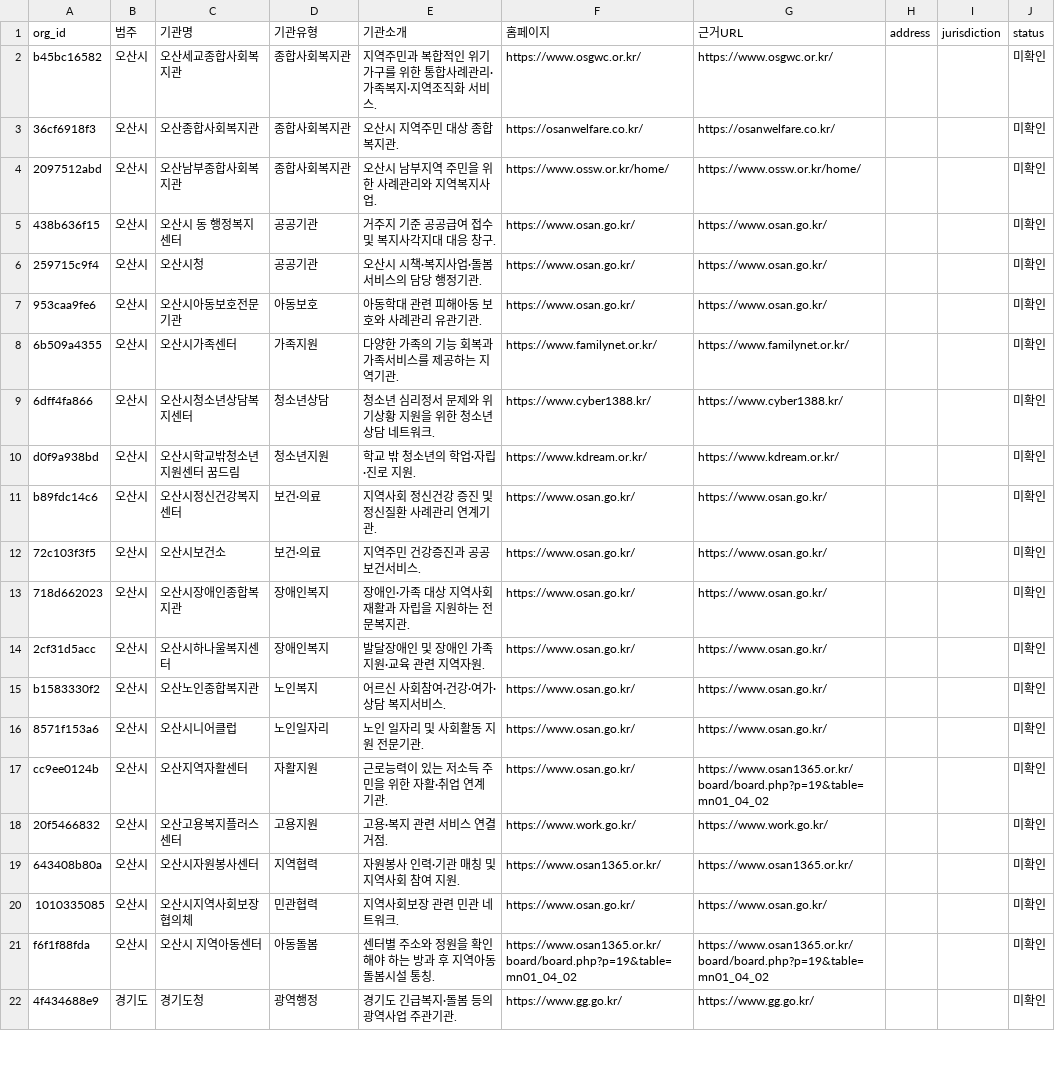
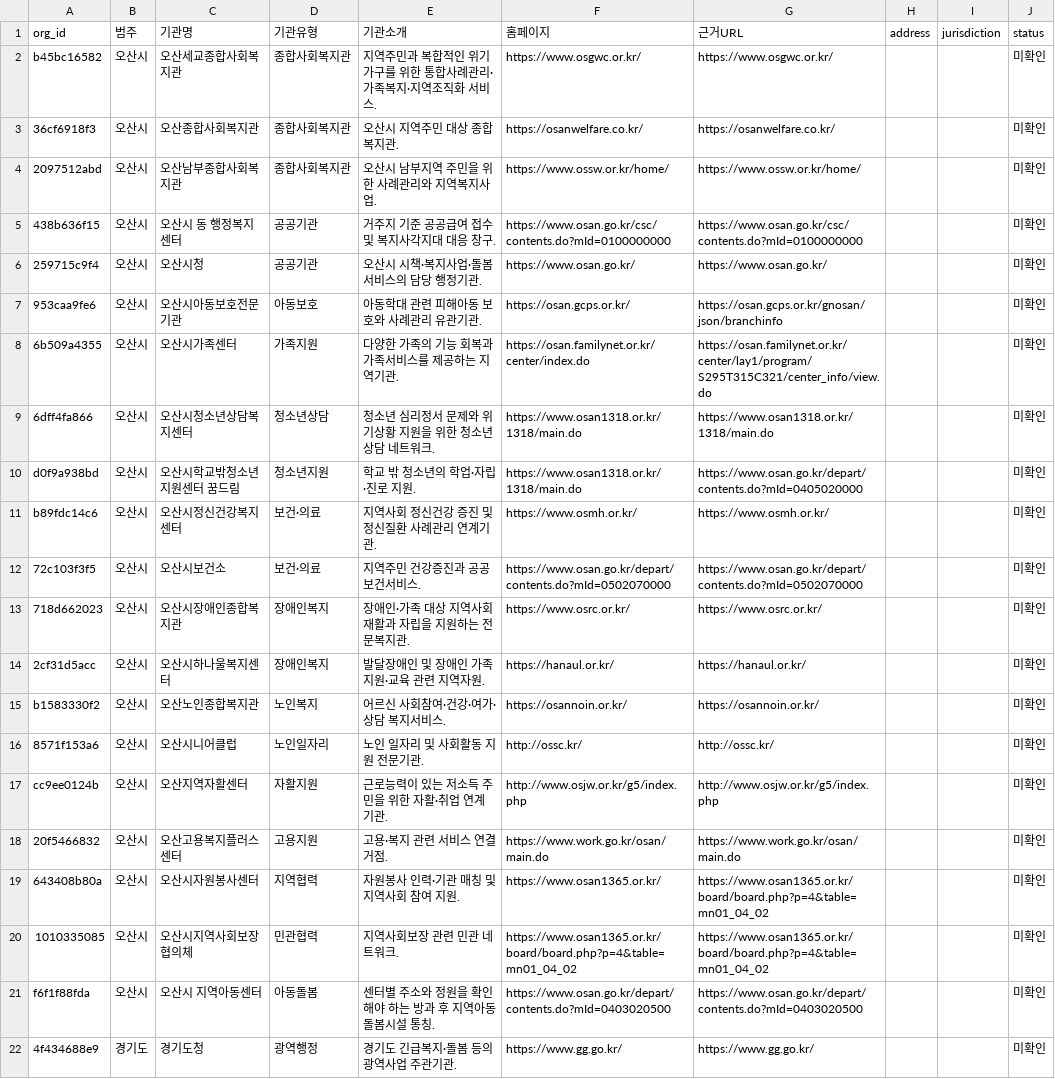
Before and after one commit to daily-jh/osansegyo-welfare-resources, a CSV file: data/organizations.csv, drawn as a sheet; only a part is shown; the diff covers the shown part only.

```diff
--- a/data/organizations.csv
+++ b/data/organizations.csv
@@ -4,19 +4,19 @@ b45bc16582,오산시,오산세교종합사회복지관,종합사회복지관,지
 2097512abd,오산시,오산남부종합사회복지관,종합사회복지관,오산시 남부지역 주민을 위한 사례관리와 지역복지사업.,https://www.ossw.or.kr/home/,https://www.ossw.or.kr/home/,,,미확인
-438b636f15,오산시,오산시 동 행정복지센터,공공기관,거주지 기준 공공급여 접수 및 복지사각지대 대응 창구.,https://www.osan.go.kr/,https://www.osan.go.kr/,,,미확인
+438b636f15,오산시,오산시 동 행정복지센터,공공기관,거주지 기준 공공급여 접수 및 복지사각지대 대응 창구.,https://www.osan.go.kr/csc/contents.do?mId=0100000000,https://www.osan.go.kr/csc/contents.do?mId=0100000000,,,미확인
 259715c9f4,오산시,오산시청,공공기관,오산시 시책·복지사업·돌봄서비스의 담당 행정기관.,https://www.osan.go.kr/,https://www.osan.go.kr/,,,미확인
-953caa9fe6,오산시,오산시아동보호전문기관,아동보호,아동학대 관련 피해아동 보호와 사례관리 유관기관.,https://www.osan.go.kr/,https://www.osan.go.kr/,,,미확인
-6b509a4355,오산시,오산시가족센터,가족지원,다양한 가족의 기능 회복과 가족서비스를 제공하는 지역기관.,https://www.familynet.or.kr/,https://www.familynet.or.kr/,,,미확인
-6dff4fa866,오산시,오산시청소년상담복지센터,청소년상담,청소년 심리정서 문제와 위기상황 지원을 위한 청소년상담 네트워크.,https://www.cyber1388.kr/,https://www.cyber1388.kr/,,,미확인
-d0f9a938bd,오산시,오산시학교밖청소년지원센터 꿈드림,청소년지원,학교 밖 청소년의 학업·자립·진로 지원.,https://www.kdream.or.kr/,https://www.kdream.or.kr/,,,미확인
-b89fdc14c6,오산시,오산시정신건강복지센터,보건·의료,지역사회 정신건강 증진 및 정신질환 사례관리 연계기관.,https://www.osan.go.kr/,https://www.osan.go.kr/,,,미확인
-72c103f3f5,오산시,오산시보건소,보건·의료,지역주민 건강증진과 공공보건서비스.,https://www.osan.go.kr/,https://www.osan.go.kr/,,,미확인
-718d662023,오산시,오산시장애인종합복지관,장애인복지,장애인·가족 대상 지역사회 재활과 자립을 지원하는 전문복지관.,https://www.osan.go.kr/,https://www.osan.go.kr/,,,미확인
-2cf31d5acc,오산시,오산시하나울복지센터,장애인복지,발달장애인 및 장애인 가족 지원·교육 관련 지역자원.,https://www.osan.go.kr/,https://www.osan.go.kr/,,,미확인
-b1583330f2,오산시,오산노인종합복지관,노인복지,어르신 사회참여·건강·여가·상담 복지서비스.,https://www.osan.go.kr/,https://www.osan.go.kr/,,,미확인
-8571f153a6,오산시,오산시니어클럽,노인일자리,노인 일자리 및 사회활동 지원 전문기관.,https://www.osan.go.kr/,https://www.osan.go.kr/,,,미확인
-cc9ee0124b,오산시,오산지역자활센터,자활지원,근로능력이 있는 저소득 주민을 위한 자활·취업 연계 기관.,https://www.osan.go.kr/,https://www.osan1365.or.kr/board/board.php?p=19&table=mn01_04_02,,,미확인
-20f5466832,오산시,오산고용복지플러스센터,고용지원,고용·복지 관련 서비스 연결 거점.,https://www.work.go.kr/,https://www.work.go.kr/,,,미확인
-643408b80a,오산시,오산시자원봉사센터,지역협력,자원봉사 인력·기관 매칭 및 지역사회 참여 지원.,https://www.osan1365.or.kr/,https://www.osan1365.or.kr/,,,미확인
-1010335085,오산시,오산시지역사회보장협의체,민관협력,지역사회보장 관련 민관 네트워크.,https://www.osan.go.kr/,https://www.osan.go.kr/,,,미확인
-f6f1f88fda,오산시,오산시 지역아동센터,아동돌봄,센터별 주소와 정원을 확인해야 하는 방과 후 지역아동 돌봄시설 통칭.,https://www.osan1365.or.kr/board/board.php?p=19&table=mn01_04_02,https://www.osan1365.or.kr/board/board.php?p=19&table=mn01_04_02,,,미확인
+953caa9fe6,오산시,오산시아동보호전문기관,아동보호,아동학대 관련 피해아동 보호와 사례관리 유관기관.,https://osan.gcps.or.kr/,https://osan.gcps.or.kr/gnosan/json/branchinfo,,,미확인
+6b509a4355,오산시,오산시가족센터,가족지원,다양한 가족의 기능 회복과 가족서비스를 제공하는 지역기관.,https://osan.familynet.or.kr/center/index.do,https://osan.familynet.or.kr/center/lay1/program/S295T315C321/center_info/view.do,,,미확인
+6dff4fa866,오산시,오산시청소년상담복지센터,청소년상담,청소년 심리정서 문제와 위기상황 지원을 위한 청소년상담 네트워크.,https://www.osan1318.or.kr/1318/main.do,https://www.osan1318.or.kr/1318/main.do,,,미확인
+d0f9a938bd,오산시,오산시학교밖청소년지원센터 꿈드림,청소년지원,학교 밖 청소년의 학업·자립·진로 지원.,https://www.osan1318.or.kr/1318/main.do,https://www.osan.go.kr/depart/contents.do?mId=0405020000,,,미확인
+b89fdc14c6,오산시,오산시정신건강복지센터,보건·의료,지역사회 정신건강 증진 및 정신질환 사례관리 연계기관.,https://www.osmh.or.kr/,https://www.osmh.or.kr/,,,미확인
+72c103f3f5,오산시,오산시보건소,보건·의료,지역주민 건강증진과 공공보건서비스.,https://www.osan.go.kr/depart/contents.do?mId=0502070000,https://www.osan.go.kr/depart/contents.do?mId=0502070000,,,미확인
+718d662023,오산시,오산시장애인종합복지관,장애인복지,장애인·가족 대상 지역사회 재활과 자립을 지원하는 전문복지관.,https://www.osrc.or.kr/,https://www.osrc.or.kr/,,,미확인
+2cf31d5acc,오산시,오산시하나울복지센터,장애인복지,발달장애인 및 장애인 가족 지원·교육 관련 지역자원.,https://hanaul.or.kr/,https://hanaul.or.kr/,,,미확인
+b1583330f2,오산시,오산노인종합복지관,노인복지,어르신 사회참여·건강·여가·상담 복지서비스.,https://osannoin.or.kr/,https://osannoin.or.kr/,,,미확인
+8571f153a6,오산시,오산시니어클럽,노인일자리,노인 일자리 및 사회활동 지원 전문기관.,http://ossc.kr/,http://ossc.kr/,,,미확인
+cc9ee0124b,오산시,오산지역자활센터,자활지원,근로능력이 있는 저소득 주민을 위한 자활·취업 연계 기관.,http://www.osjw.or.kr/g5/index.php,http://www.osjw.or.kr/g5/index.php,,,미확인
+20f5466832,오산시,오산고용복지플러스센터,고용지원,고용·복지 관련 서비스 연결 거점.,https://www.work.go.kr/osan/main.do,https://www.work.go.kr/osan/main.do,,,미확인
+643408b80a,오산시,오산시자원봉사센터,지역협력,자원봉사 인력·기관 매칭 및 지역사회 참여 지원.,https://www.osan1365.or.kr/,https://www.osan1365.or.kr/board/board.php?p=4&table=mn01_04_02,,,미확인
+1010335085,오산시,오산시지역사회보장협의체,민관협력,지역사회보장 관련 민관 네트워크.,https://www.osan1365.or.kr/board/board.php?p=4&table=mn01_04_02,https://www.osan1365.or.kr/board/board.php?p=4&table=mn01_04_02,,,미확인
+f6f1f88fda,오산시,오산시 지역아동센터,아동돌봄,센터별 주소와 정원을 확인해야 하는 방과 후 지역아동 돌봄시설 통칭.,https://www.osan.go.kr/depart/contents.do?mId=0403020500,https://www.osan.go.kr/depart/contents.do?mId=0403020500,,,미확인
 4f434688e9,경기도,경기도청,광역행정,경기도 긴급복지·돌봄 등의 광역사업 주관기관.,https://www.gg.go.kr/,https://www.gg.go.kr/,,,미확인
```
Also changed, not shown: 18 edited cells elsewhere in this file, data/resources.csv, docs/resources.csv, 16 other files.
